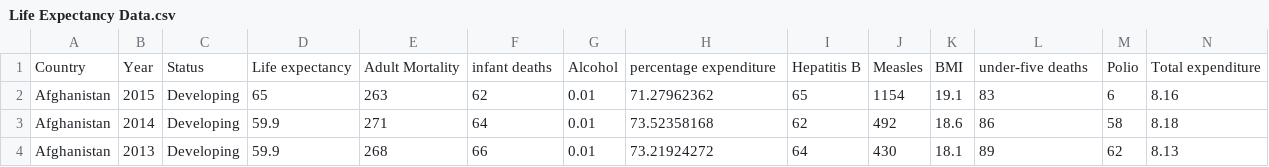
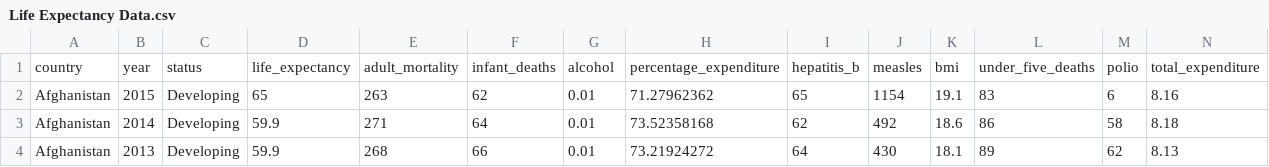
Before and after one commit to Young7197/life_expectancy, a CSV file: Life Expectancy Data.csv, drawn as a sheet; only a part is shown; removed rows and columns are numbered as before the commit, all else as after; rows hold the shown columns only; the diff names each change by its address in the sheet, - before the commit and + after, or states it on an @@ line.

Commit message:
Changed column names

```diff
--- a/Life Expectancy Data.csv
+++ b/Life Expectancy Data.csv
-row 1: Country | Year | Status | Life expectancy | Adult Mortality | infant deaths | Alcohol | percentage expenditure | Hepatitis B | Measles | BMI | under-five deaths | Polio | Total expenditure
+row 1: country | year | status | life_expectancy | adult_mortality | infant_deaths | alcohol | percentage_expenditure | hepatitis_b | measles | bmi | under_five_deaths | polio | total_expenditure
```
